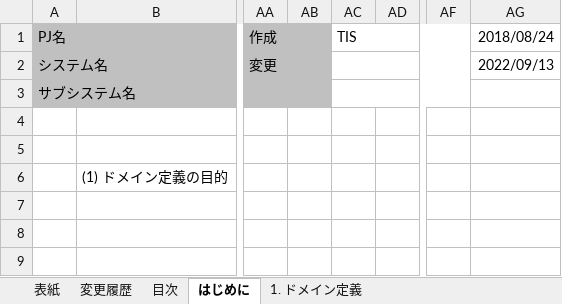
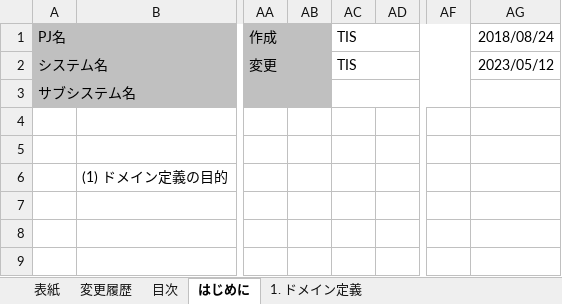
Before and after one commit to nablarch-development-standards/nablarch-development-standards, an Excel workbook: 030_設計ドキュメント/020_サンプル/090_データモデル設計/ドメイン定義書_サンプル.xlsx, sheet はじめに, drawn as a sheet; only a part is shown, gaps mark what is left out; values as stored, in another font and other column widths than the file's, no borders; charts and pictures not drawn; the diff names each change by its address in the sheet, - before the commit and + after, or states it on an @@ line.

```diff
--- a/030_設計ドキュメント/020_サンプル/090_データモデル設計/ドメイン定義書_サンプル.xlsx (sheet はじめに)
+++ b/030_設計ドキュメント/020_サンプル/090_データモデル設計/ドメイン定義書_サンプル.xlsx (sheet はじめに)
-AC2: (empty)
+AC2: TIS
-AG2: 2022/09/13
+AG2: 2023/05/12
```
Also changed, not shown: sheet 2.1. Nablarch標準提供バリデーション, sheet 1. ドメイン定義, sheet 変更履歴, sheet 2.2. 本システム固有のバリデーション, sheet 目次, sheet 表紙, 5 other files.
